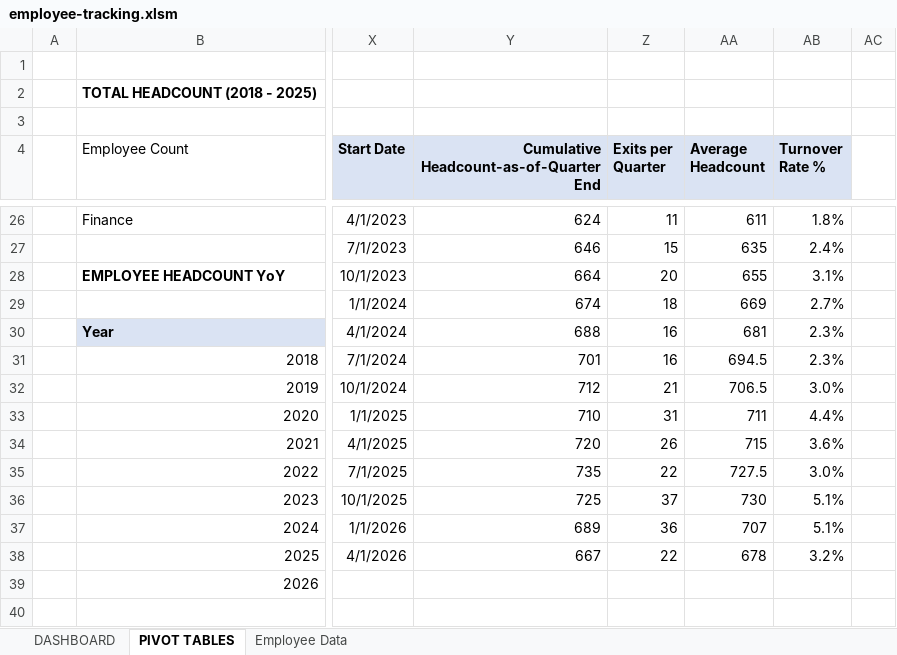
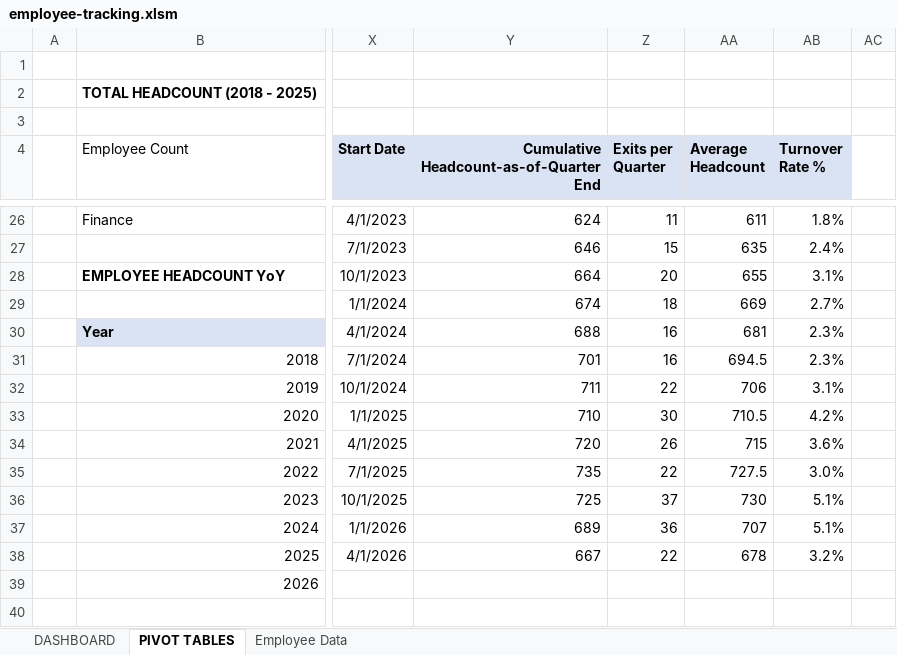
Before and after one commit to jmateovill/employee-turnover-analysis, an Excel workbook: excel/employee-tracking.xlsm, sheet PIVOT TABLES, drawn as a sheet; only a part is shown, gaps mark what is left out; values as stored, in another font and other column widths than the file's, no borders; conditional formats not drawn; the diff names each change by its address in the sheet, - before the commit and + after, or states it on an @@ line.

```diff
--- a/excel/employee-tracking.xlsm (sheet PIVOT TABLES)
+++ b/excel/employee-tracking.xlsm (sheet PIVOT TABLES)
-Y32: 712
+Y32: 711
-Z32 (Exits per Quarter): 21
+Z32 (Exits per Quarter): 22
-AA32 (Average Headcount): 706.5
+AA32 (Average Headcount): 706
-AB32 (Turnover Rate %): 3.0%
+AB32 (Turnover Rate %): 3.1%
-Z33 (Exits per Quarter): 31
+Z33 (Exits per Quarter): 30
-AA33 (Average Headcount): 711
+AA33 (Average Headcount): 710.5
-AB33 (Turnover Rate %): 4.4%
+AB33 (Turnover Rate %): 4.2%
```
Also changed, not shown: sheet Employee Data, sheet DASHBOARD, charts or pictures.
